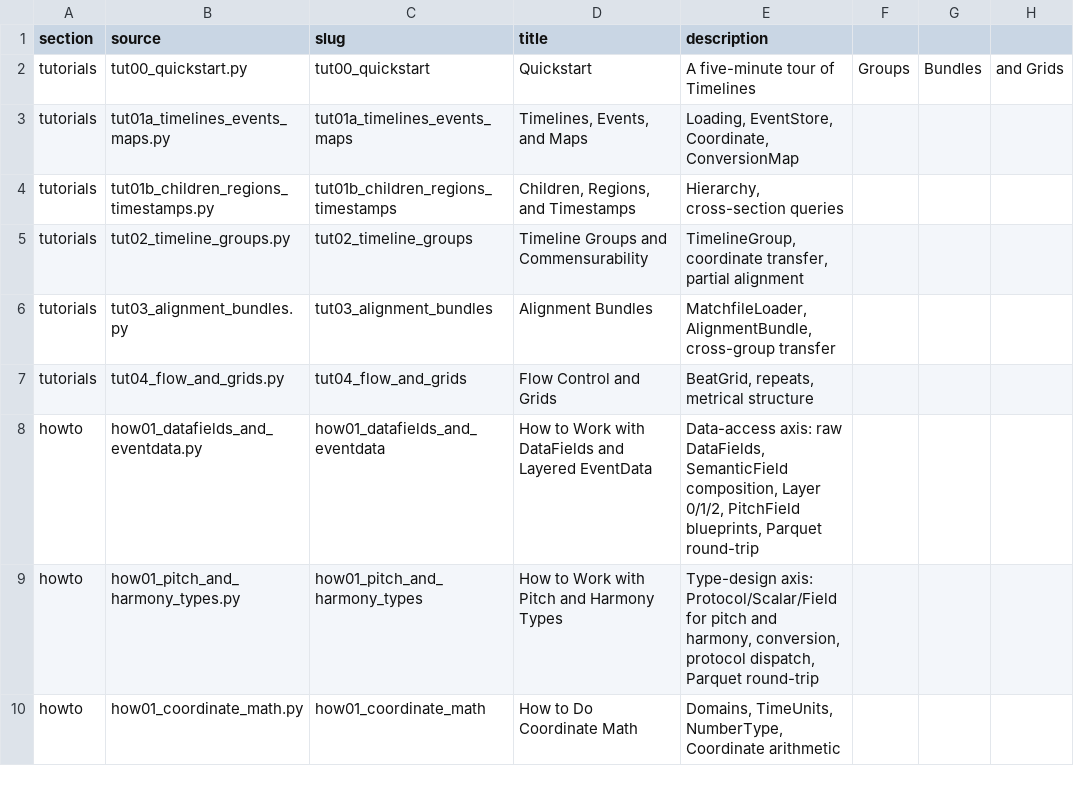
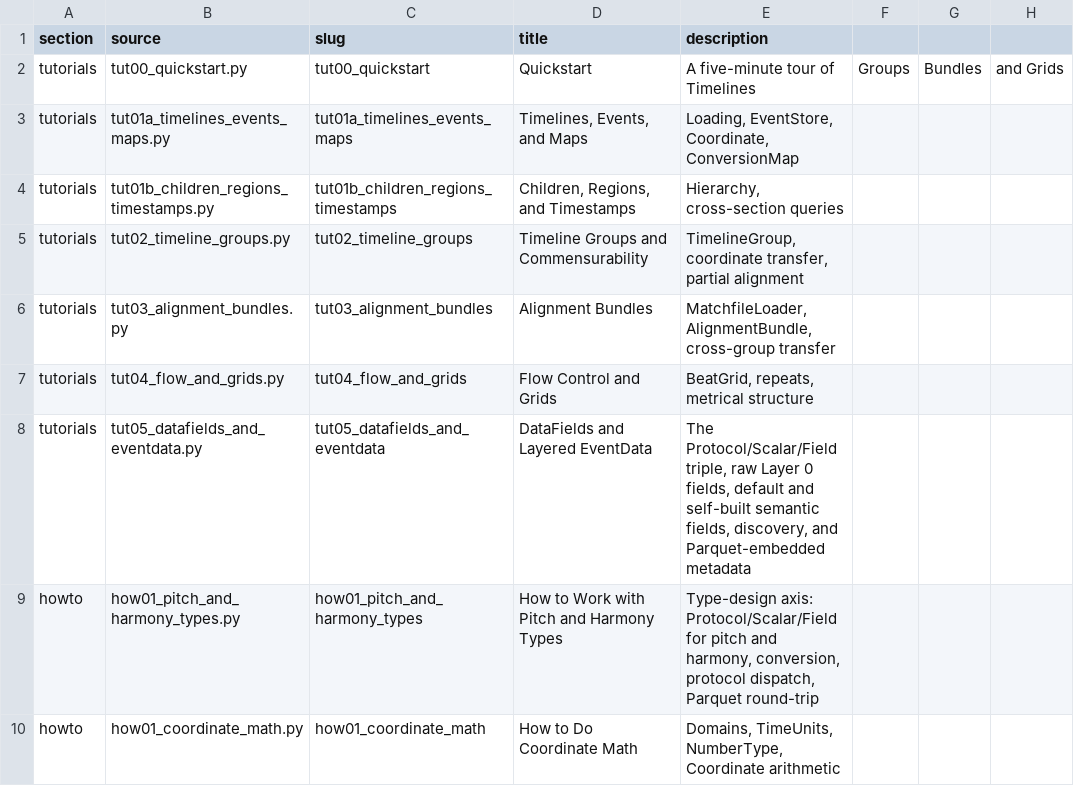
Before and after one commit to TimeToAlign/timetoalign, a CSV file: docs/page/notebooks.csv, drawn as a sheet; only a part is shown.

Commit message:
docs: promote DataFields and EventData to a foundational tutorial
The DataFields/EventData material is foundational — it introduces the
Protocol/Scalar/Field triple that underpins every music concept in the
library — so it belongs in the learning-oriented tutorial series rather
than the task-oriented how-to guides. Move it into the tutorials and
rewrite it in tutorial voice, appended at the end of the existing
sequence.

The old how-to had also rotted: it imported module paths that no longer
exist (a former fields package, core scalar/schema submodules), so it
could not run at all. The rewrite is rebuilt against the current
per-type field model: blueprint emit and the spelled-pitch
from_label/struct-array path for constructing semantic fields; per-type
pitch fields rather than a single umbrella; protocol-based discovery
showing the over-inclusive vs narrow contrast; the duplicate-column
case that triggers the multiple-fields error; and Parquet-embedded
metadata round-tripping. A stale comment that mislabelled a raw
coordinate as a pitch is corrected.

Navigation, the notebook manifest, and the landing-page and listing
pages are updated to reflect the move, with a new tutorials grouping for
the data and type model.

```diff
--- a/docs/page/notebooks.csv
+++ b/docs/page/notebooks.csv
@@ -7,3 +7,3 @@ tutorials,tut03_alignment_bundles.py,tut03_alignment_bundles,Alignment Bundles,"
 tutorials,tut04_flow_and_grids.py,tut04_flow_and_grids,Flow Control and Grids,"BeatGrid, repeats, metrical structure"
-howto,how01_datafields_and_eventdata.py,how01_datafields_and_eventdata,How to Work with DataFields and Layered EventData,"Data-access axis: raw DataFields, SemanticField composition, Layer 0/1/2, PitchField blueprints, Parquet round-trip"
+tutorials,tut05_datafields_and_eventdata.py,tut05_datafields_and_eventdata,DataFields and Layered EventData,"The Protocol/Scalar/Field triple, raw Layer 0 fields, default and self-built semantic fields, discovery, and Parquet-embedded metadata"
 howto,how01_pitch_and_harmony_types.py,how01_pitch_and_harmony_types,How to Work with Pitch and Harmony Types,"Type-design axis: Protocol/Scalar/Field for pitch and harmony, conversion, protocol dispatch, Parquet round-trip"
```
Also changed, not shown: 7 other files.
